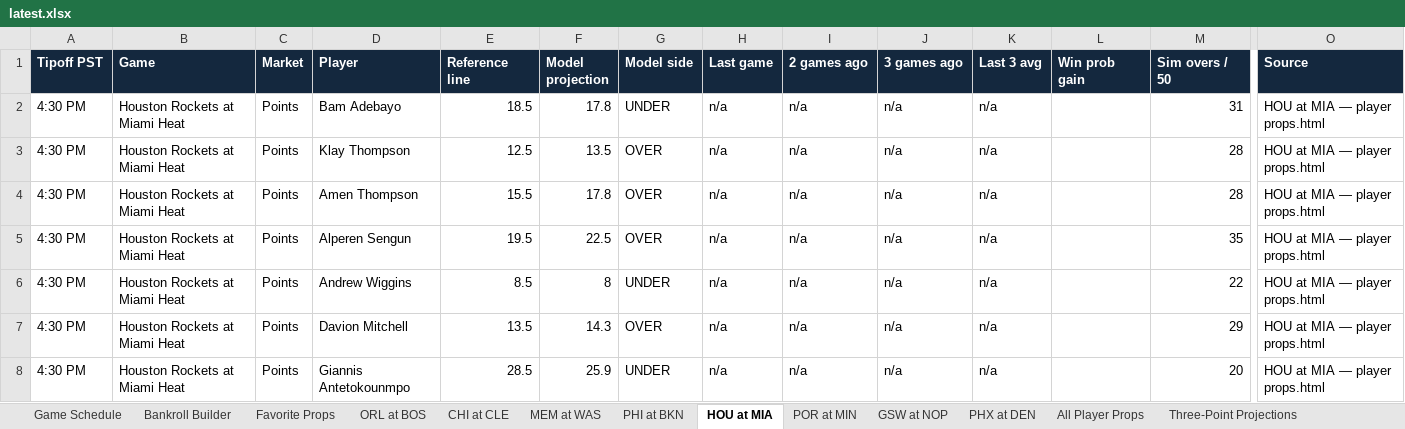
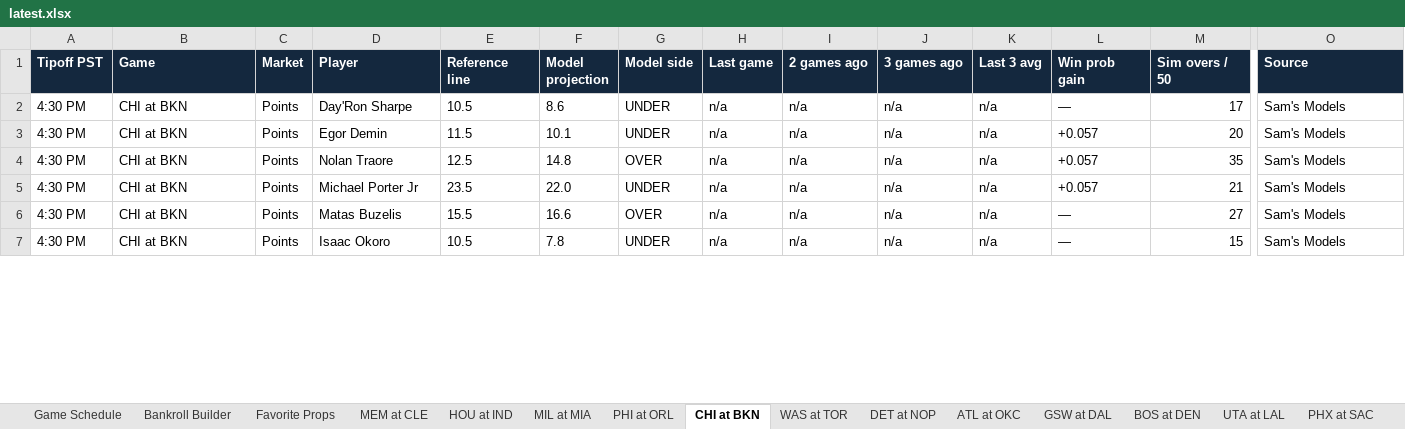
Before and after one commit to cooniehuie/nba-projections-data, an Excel workbook: latest.xlsx, sheet CHI at BKN, drawn as a sheet; only a part is shown, gaps mark what is left out; values as stored, in another font and other column widths than the file's, no borders; conditional formats not drawn; removed rows and columns are numbered as before the commit, all else as after; rows hold the shown columns only; the diff covers the shown part only; the diff names each change by its address in the sheet, - before the commit and + after, or states it on an @@ line.

```diff
--- a/latest.xlsx (sheet CHI at BKN)
+++ b/latest.xlsx (sheet CHI at BKN)
-sheet tab: ORL at BOS
+sheet tab: MEM at CLE
-sheet tab: CHI at CLE
+sheet tab: HOU at IND
-sheet tab: MEM at WAS
+sheet tab: MIL at MIA
-sheet tab: PHI at BKN
+sheet tab: PHI at ORL
-sheet tab: HOU at MIA
+sheet tab: CHI at BKN
-sheet tab: POR at MIN
+sheet tab: WAS at TOR
-sheet tab: GSW at NOP
+sheet tab: DET at NOP
-sheet tab: PHX at DEN
+sheet tab: ATL at OKC
+sheet tab: GSW at DAL
+sheet tab: BOS at DEN
+sheet tab: UTA at LAL
+sheet tab: PHX at SAC
-B2 (Game): Houston Rockets at Miami Heat
+B2 (Game): CHI at BKN
-D2 (Player): Bam Adebayo
+D2 (Player): Day'Ron Sharpe
-E2 (Reference line): 18.5
+E2 (Reference line): 10.5
-F2 (Model projection): 17.8
+F2 (Model projection): 8.6
-L2 (Win prob gain): (empty)
+L2 (Win prob gain): —
-M2 (Sim overs / 50): 31
+M2 (Sim overs / 50): 17
-O2 (Source): HOU at MIA — player props.html
+O2 (Source): Sam's Models
-row 3: 4:30 PM | Houston Rockets at Miami Heat | Points | Klay Thompson | 12.5 | 13.5 | OVER | n/a | n/a | n/a | n/a |  | 28 | HOU at MIA — player props.html
-B3:B7 (Game): Houston Rockets at Miami Heat
+B3:B7 (Game): CHI at BKN
-D3 (Player): Amen Thompson
+D3 (Player): Egor Demin
-E3 (Reference line): 15.5
+E3 (Reference line): 11.5
-F3 (Model projection): 17.8
+F3 (Model projection): 10.1
-G3 (Model side): OVER
+G3 (Model side): UNDER
-L3:L5 (Win prob gain): (empty)
+L3:L5 (Win prob gain): +0.057
-M3 (Sim overs / 50): 28
+M3 (Sim overs / 50): 20
-O3:O7 (Source): HOU at MIA — player props.html
+O3:O7 (Source): Sam's Models
-D4 (Player): Alperen Sengun
+D4 (Player): Nolan Traore
-E4 (Reference line): 19.5
+E4 (Reference line): 12.5
-F4 (Model projection): 22.5
+F4 (Model projection): 14.8
-D5 (Player): Andrew Wiggins
+D5 (Player): Michael Porter Jr
-E5 (Reference line): 8.5
+E5 (Reference line): 23.5
-F5 (Model projection): 8
+F5 (Model projection): 22.0
-M5 (Sim overs / 50): 22
+M5 (Sim overs / 50): 21
-D6 (Player): Davion Mitchell
+D6 (Player): Matas Buzelis
-E6 (Reference line): 13.5
+E6 (Reference line): 15.5
-F6 (Model projection): 14.3
+F6 (Model projection): 16.6
-L6:L7 (Win prob gain): (empty)
+L6:L7 (Win prob gain): —
-M6 (Sim overs / 50): 29
+M6 (Sim overs / 50): 27
-D7 (Player): Giannis Antetokounmpo
+D7 (Player): Isaac Okoro
-E7 (Reference line): 28.5
+E7 (Reference line): 10.5
-F7 (Model projection): 25.9
+F7 (Model projection): 7.8
-M7 (Sim overs / 50): 20
+M7 (Sim overs / 50): 15
```
Also changed, not shown: 7 added rows, 270 edited cells and cell formats elsewhere in this sheet, sheet All Player Props, sheet Three-Point Projections, sheet WAS at TOR, sheet ATL at OKC, sheet PHI at ORL, sheet MIL at MIA, 5 more sheets, formulas that keep their value.
